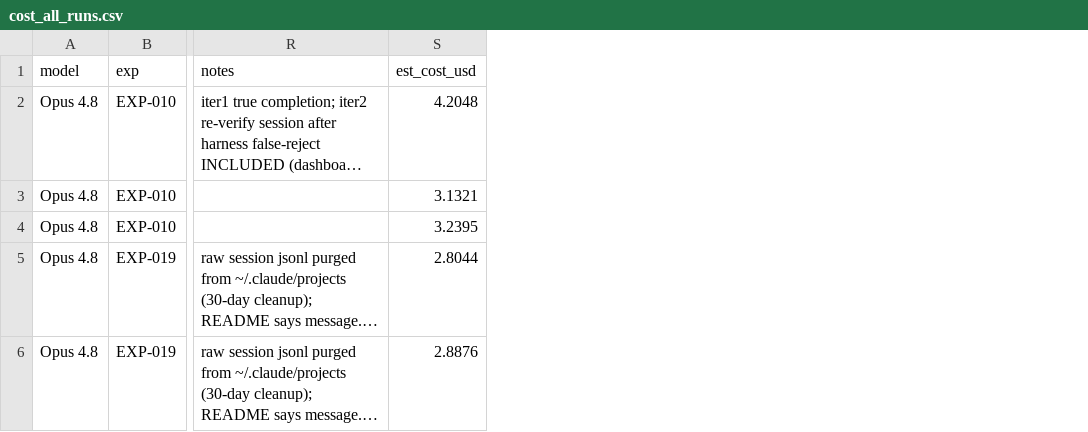
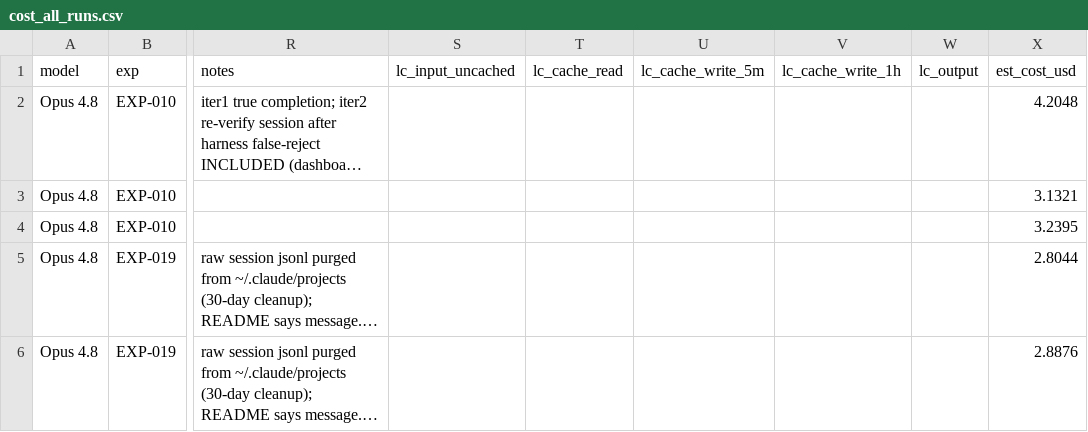
Before and after one commit to roboco-io/coding-agent-benchmark, a CSV file: analysis/cost/cost_all_runs.csv, drawn as a sheet; only a part is shown, gaps mark what is left out; long unchanged cells end in …; the diff covers the shown part only; the diff names each change by its address in the sheet, - before the commit and + after, or states it on an @@ line.

```diff
--- a/analysis/cost/cost_all_runs.csv
+++ b/analysis/cost/cost_all_runs.csv
+column S (lc_input_uncached), empty
+column T (lc_cache_read), empty
+column U (lc_cache_write_5m), empty
+column V (lc_cache_write_1h), empty
+column W (lc_output), empty
```
Also changed, not shown: 3 added rows elsewhere in this file, analysis/cost/usage_all_runs.csv, 3 other files.
